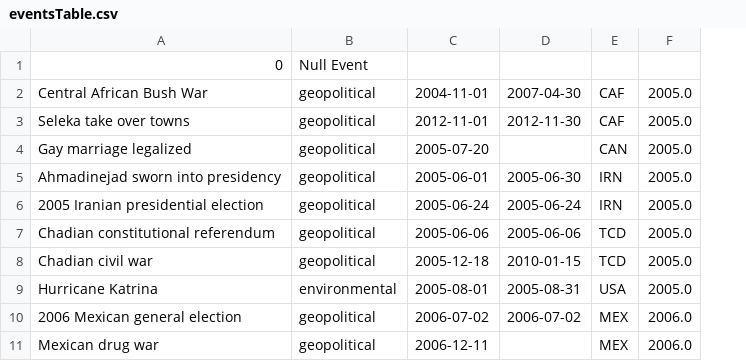
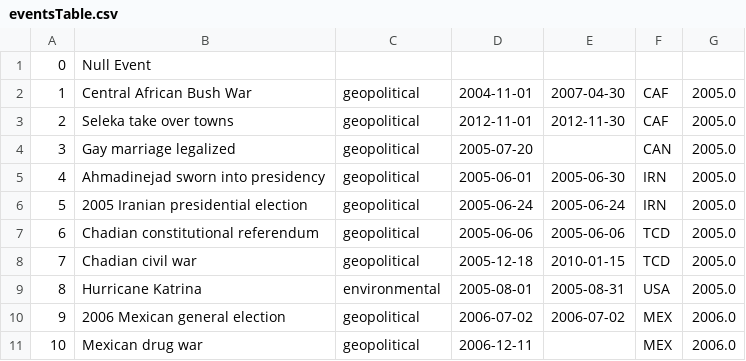
Before and after one commit to BazzaDEV/CSI4142-Project, a CSV file: out/eventsTable.csv, drawn as a sheet; only a part is shown; removed rows and columns are numbered as before the commit, all else as after; the diff names each change by its address in the sheet, - before the commit and + after, or states it on an @@ line.

```diff
--- a/out/eventsTable.csv
+++ b/out/eventsTable.csv
+column A, rows 2-11: 1 | 2 | 3 | 4 | 5 | 6 | 7 | 8 | 9 | 10
-row 1: 0 | Null Event
+row 1: 0 | Null Event
```
Also changed, not shown: out/factTable.csv, 2 other files.
